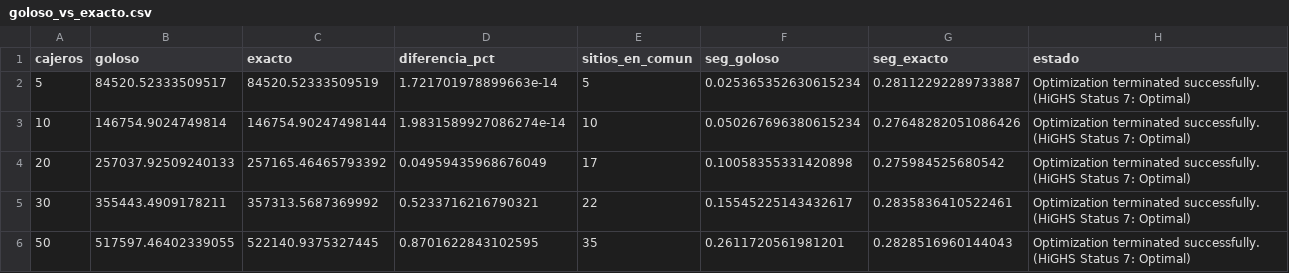
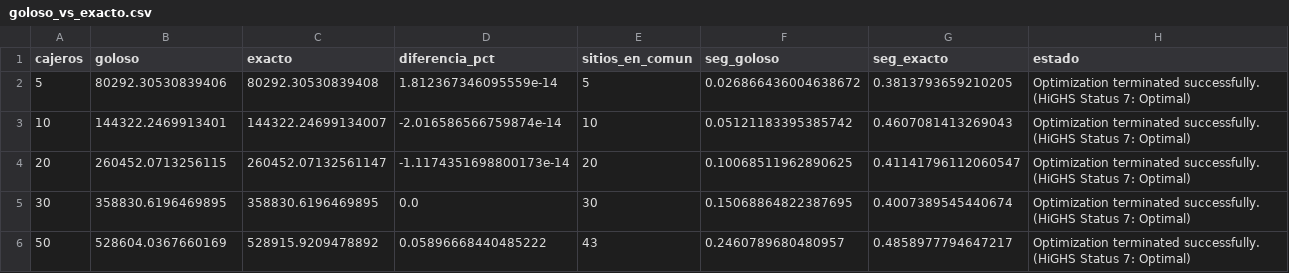
Before and after one commit to ValentinoDiaz0509/CienciaDeDatos, a CSV file: data/processed/goloso_vs_exacto.csv, drawn as a sheet.

```diff
--- a/data/processed/goloso_vs_exacto.csv
+++ b/data/processed/goloso_vs_exacto.csv
@@ -1,6 +1,6 @@
 cajeros,goloso,exacto,diferencia_pct,sitios_en_comun,seg_goloso,seg_exacto,estado
-5,84520.52333509517,84520.52333509519,1.721701978899663e-14,5,0.025365352630615234,0.28112292289733887,Optimization terminated successfully. (HiGHS Status 7: Optimal)
-10,146754.9024749814,146754.90247498144,1.9831589927086274e-14,10,0.050267696380615234,0.27648282051086426,Optimization terminated successfully. (HiGHS Status 7: Optimal)
-20,257037.92509240133,257165.46465793392,0.04959435968676049,17,0.10058355331420898,0.275984525680542,Optimization terminated successfully. (HiGHS Status 7: Optimal)
-30,355443.4909178211,357313.5687369992,0.5233716216790321,22,0.15545225143432617,0.2835836410522461,Optimization terminated successfully. (HiGHS Status 7: Optimal)
-50,517597.46402339055,522140.9375327445,0.8701622843102595,35,0.2611720561981201,0.2828516960144043,Optimization terminated successfully. (HiGHS Status 7: Optimal)
+5,80292.30530839406,80292.30530839408,1.812367346095559e-14,5,0.026866436004638672,0.3813793659210205,Optimization terminated successfully. (HiGHS Status 7: Optimal)
+10,144322.2469913401,144322.24699134007,-2.016586566759874e-14,10,0.05121183395385742,0.4607081413269043,Optimization terminated successfully. (HiGHS Status 7: Optimal)
+20,260452.0713256115,260452.07132561147,-1.1174351698800173e-14,20,0.10068511962890625,0.41141796112060547,Optimization terminated successfully. (HiGHS Status 7: Optimal)
+30,358830.6196469895,358830.6196469895,0.0,30,0.15068864822387695,0.4007389545440674,Optimization terminated successfully. (HiGHS Status 7: Optimal)
+50,528604.0367660169,528915.9209478892,0.05896668440485222,43,0.2460789680480957,0.4858977794647217,Optimization terminated successfully. (HiGHS Status 7: Optimal)
```
Also changed, not shown: data/processed/cobertura_redes.csv, data/processed/estaciones_subte.csv, 30 other files.
